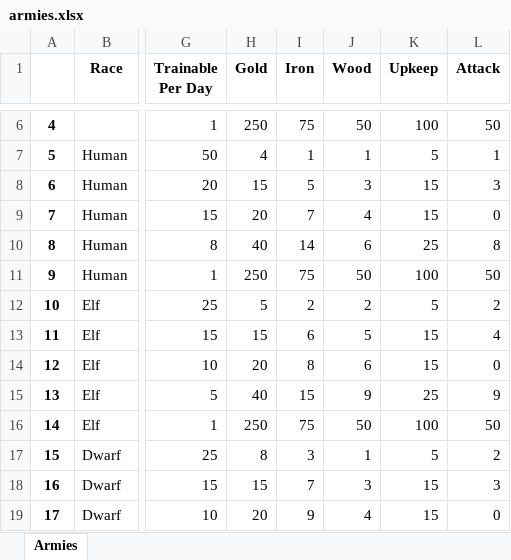
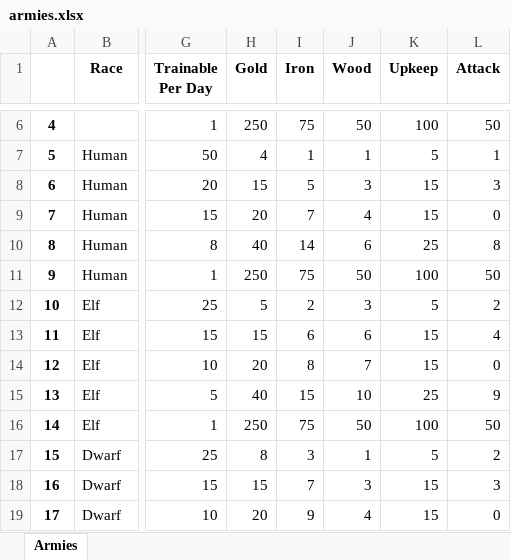
Before and after one commit to elthran/UndyingKingdoms, an Excel workbook: undyingkingdoms/static/metadata/armies.xlsx, sheet Armies, drawn as a sheet; only a part is shown, gaps mark what is left out; values as stored, in another font and other column widths than the file's, no borders; the diff names each change by its address in the sheet, - before the commit and + after, or states it on an @@ line.

Commit message:
Update player guide tables

```diff
--- a/undyingkingdoms/static/metadata/armies.xlsx (sheet Armies)
+++ b/undyingkingdoms/static/metadata/armies.xlsx (sheet Armies)
-J12 (Wood): 2
+J12 (Wood): 3
-J13 (Wood): 5
+J13 (Wood): 6
-J14 (Wood): 6
+J14 (Wood): 7
-J15 (Wood): 9
+J15 (Wood): 10
```
Also changed, not shown: undyingkingdoms/static/metadata/modifiers.xlsx.
